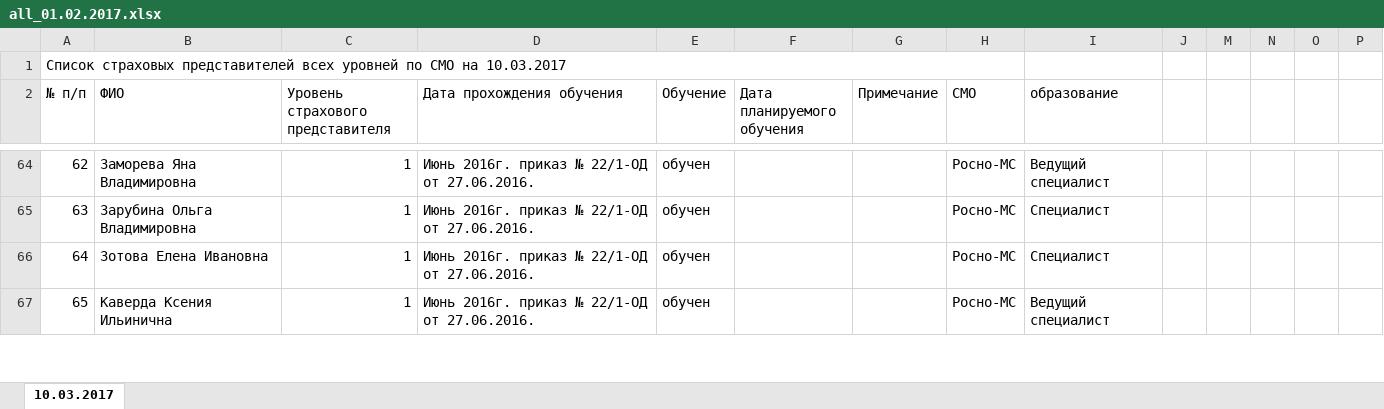
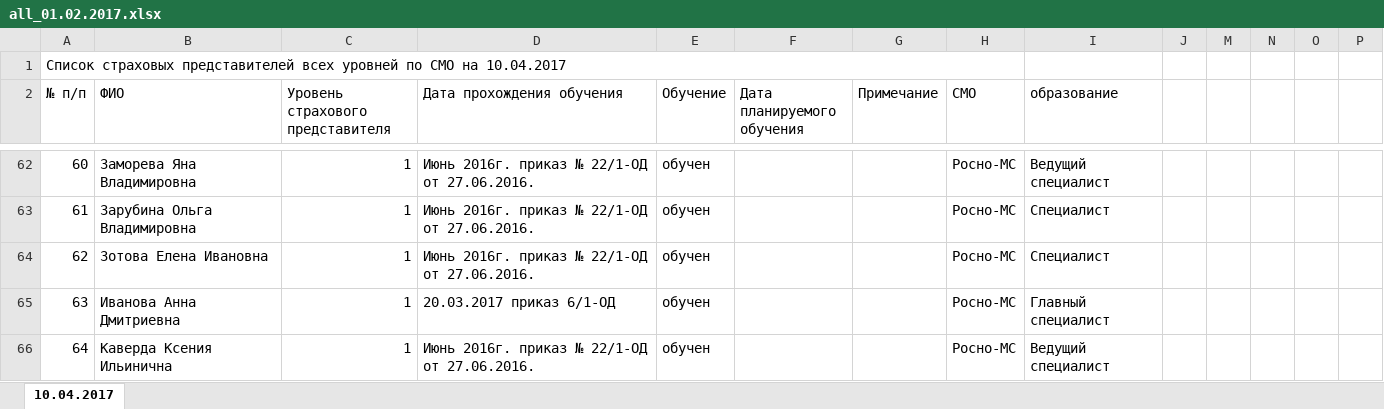
Before and after one commit to rdv20185/AppealWRT, an Excel workbook: Appeal/src/main/webapp/resources/doc_fond/all_01.02.2017.xlsx, sheet 10.04.2017, drawn as a sheet; only a part is shown, gaps mark what is left out; values as stored, in another font and other column widths than the file's, no cell formats; rows hold the shown columns only; the diff covers the shown part only; the diff names each change by its address in the sheet, - before the commit and + after, or states it on an @@ line.

```diff
--- a/Appeal/src/main/webapp/resources/doc_fond/all_01.02.2017.xlsx (sheet 10.04.2017)
+++ b/Appeal/src/main/webapp/resources/doc_fond/all_01.02.2017.xlsx (sheet 10.04.2017)
-sheet tab: 10.03.2017
+sheet tab: 10.04.2017
@@ column A (№ п/п) renumbered from row 1 down @@
+row 65: 63 | Иванова Анна Дмитриевна | 1 | 20.03.2017 приказ 6/1-ОД | обучен |  |  | Росно-МС | Главный специалист
```
Also changed, not shown: 4 added rows, 2 removed rows and 21 edited cells elsewhere in this sheet, cell formats, 18 other files.
